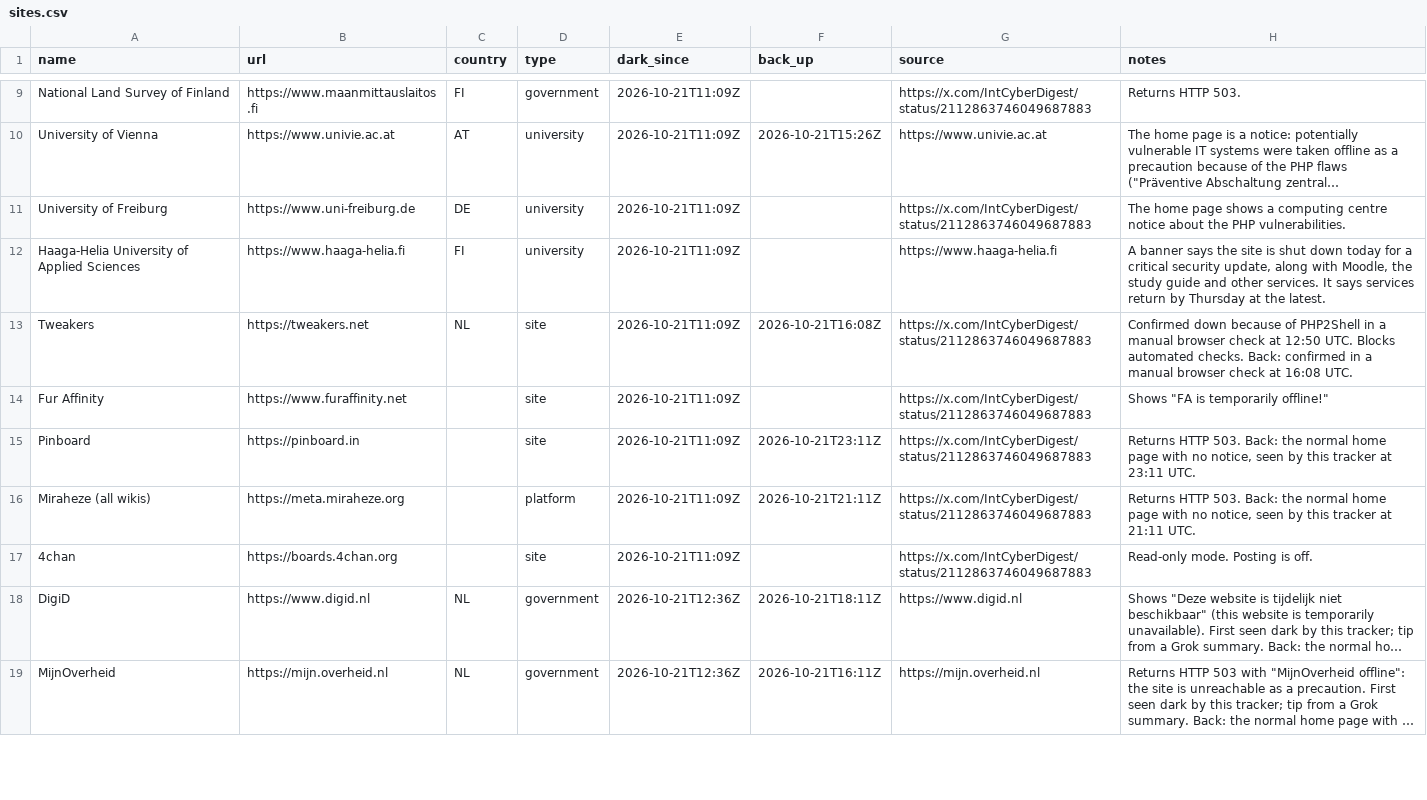
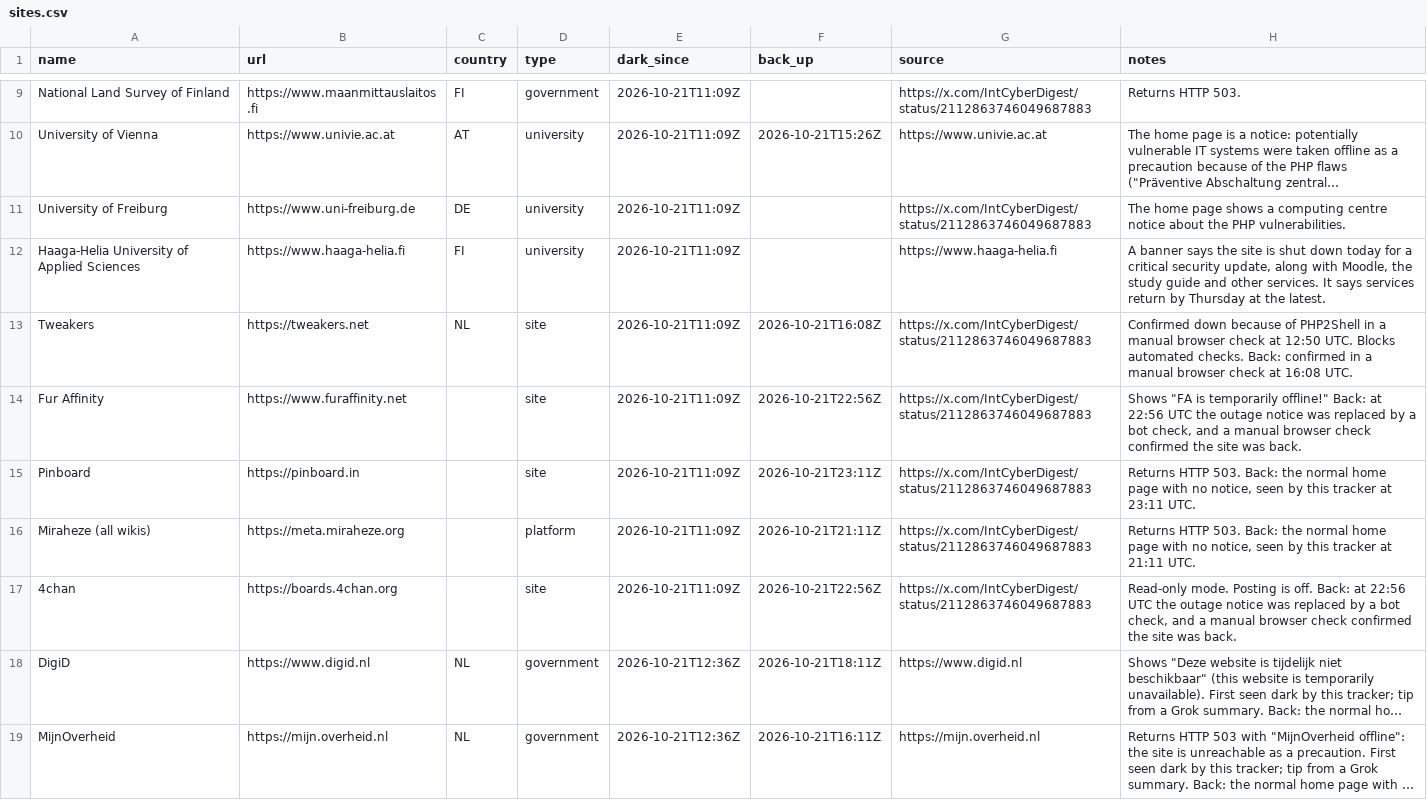
Before and after one commit to allixsenos/phpocalypse-tracker, a CSV file: sites.csv, drawn as a sheet; only a part is shown, gaps mark what is left out; long unchanged cells end in …; the diff names each change by its address in the sheet, - before the commit and + after, or states it on an @@ line.

```diff
--- a/sites.csv
+++ b/sites.csv
-F14 (back_up): (empty)
+F14 (back_up): 2026-10-21T22:56Z
-H14 (notes): …temporarily offline!"
+H14 (notes): …temporarily offline!" Back: at 22:56 UTC the outage notice was replaced by a bot check, and a manual browser check confirmed the site was back.
-F17 (back_up): (empty)
+F17 (back_up): 2026-10-21T22:56Z
-H17 (notes): …is off.
+H17 (notes): …is off. Back: at 22:56 UTC the outage notice was replaced by a bot check, and a manual browser check confirmed the site was back.
```
